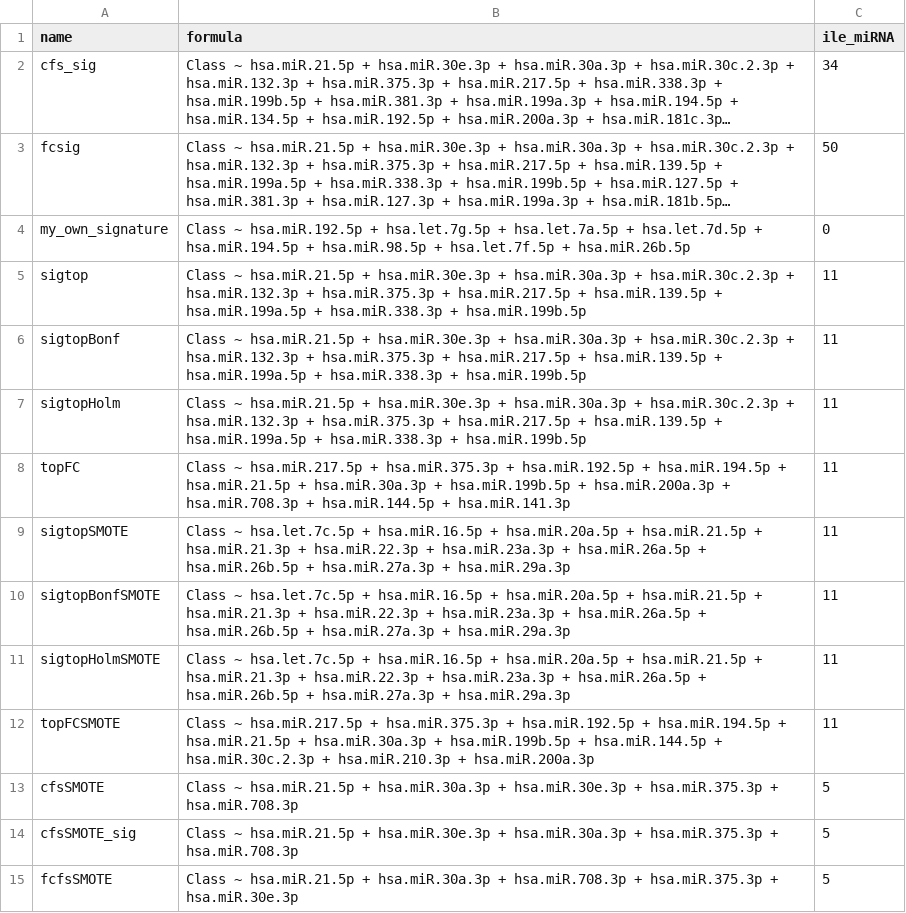
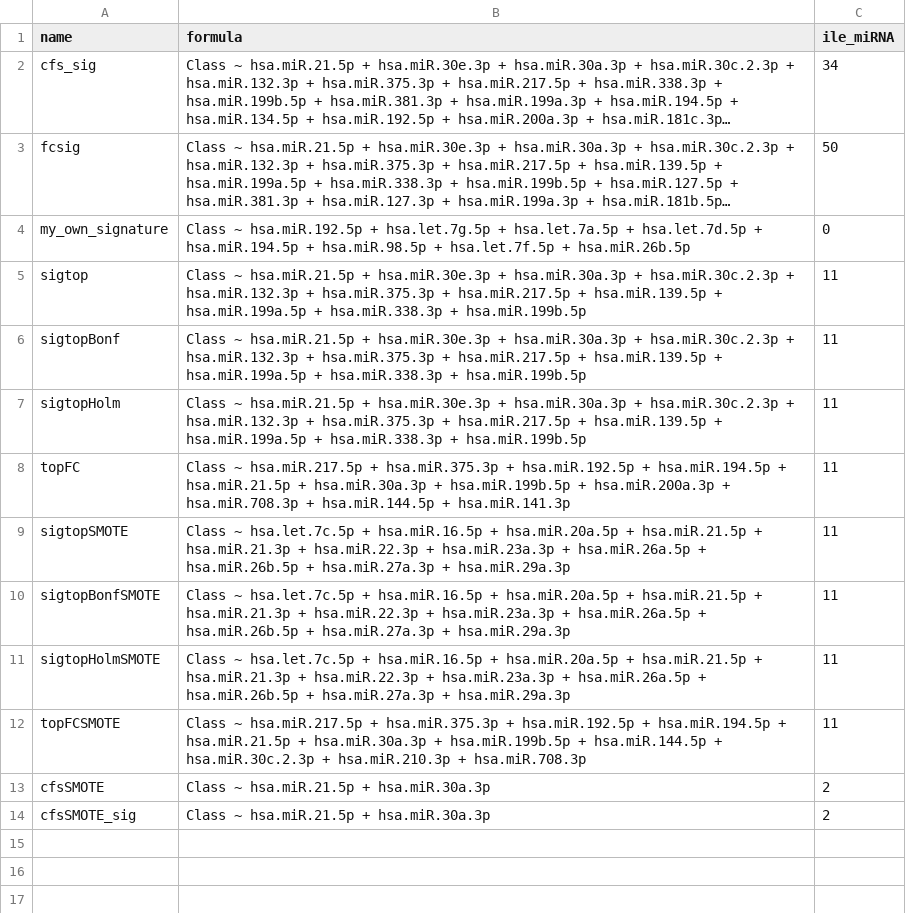
Before and after one commit to kstawiski/miRNAselector, a CSV file: vignettes/featureselection_formulas_final.csv, drawn as a sheet; long unchanged cells end in ….

```diff
--- a/vignettes/featureselection_formulas_final.csv
+++ b/vignettes/featureselection_formulas_final.csv
@@ -13,5 +13,4 @@ sigtopBonfSMOTE,Class ~ hsa.let.7c.5p + hsa.miR.16.5p + hsa.miR.20a.5p + hsa.miR
 sigtopHolmSMOTE,Class ~ hsa.let.7c.5p + hsa.miR.16.5p + hsa.miR.20a.5p + hsa.miR.21.5p + hsa.miR.21.3p + hsa.miR.22.3p + hsa.miR.23a.3p + hsa.miR.26a.5p + hsa.miR.26b.5p + hsa.miR.27a.3p + hsa.miR.29a.3p,11
-topFCSMOTE,Class ~ hsa.miR.217.5p + hsa.miR.375.3p + hsa.miR.192.5p + hsa.miR.194.5p + hsa.miR.21.5p + hsa.miR.30a.3p + hsa.miR.199b.5p + hsa.miR.144.5p + hsa.miR.30c.2.3p + hsa.miR.210.3p + hsa.miR.200a.3p,11
-cfsSMOTE,Class ~ hsa.miR.21.5p + hsa.miR.30a.3p + hsa.miR.30e.3p + hsa.miR.375.3p + hsa.miR.708.3p,5
-cfsSMOTE_sig,Class ~ hsa.miR.21.5p + hsa.miR.30e.3p + hsa.miR.30a.3p + hsa.miR.375.3p + hsa.miR.708.3p,5
-fcfsSMOTE,Class ~ hsa.miR.21.5p + hsa.miR.30a.3p + hsa.miR.708.3p + hsa.miR.375.3p + hsa.miR.30e.3p,5
+topFCSMOTE,Class ~ hsa.miR.217.5p + hsa.miR.375.3p + hsa.miR.192.5p + hsa.miR.194.5p + hsa.miR.21.5p + hsa.miR.30a.3p + hsa.miR.199b.5p + hsa.miR.144.5p + hsa.miR.30c.2.3p + hsa.miR.210.3p + hsa.miR.708.3p,11
+cfsSMOTE,Class ~ hsa.miR.21.5p + hsa.miR.30a.3p,2
+cfsSMOTE_sig,Class ~ hsa.miR.21.5p + hsa.miR.30a.3p,2
```
Also changed, not shown: vignettes/benchmark.csv, vignettes/featureselection_formulas_all.csv, 5 other files.
